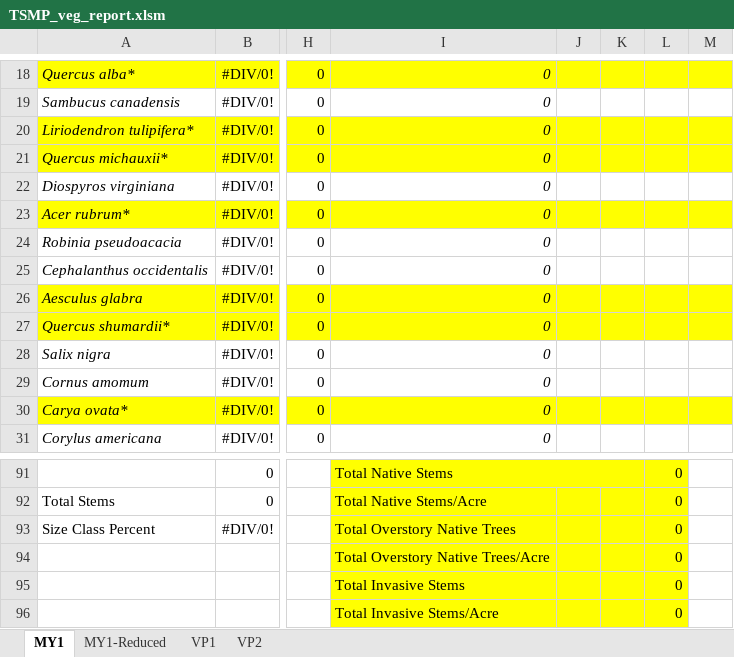
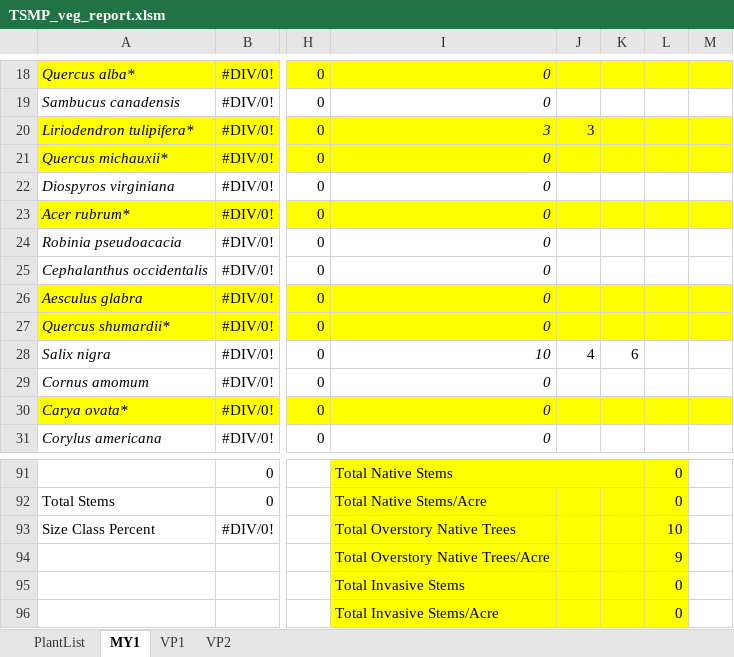
Before and after one commit to rsjones94/Environmental_Tools, an Excel workbook: Vegetation_Tools/TSMP_veg_report.xlsm, sheet MY1, drawn as a sheet; only a part is shown, gaps mark what is left out; values as stored, in another font and other column widths than the file's, no borders; table styles not drawn; the diff covers the shown part only; the diff names each change by its address in the sheet, - before the commit and + after, or states it on an @@ line.

```diff
--- a/Vegetation_Tools/TSMP_veg_report.xlsm (sheet MY1)
+++ b/Vegetation_Tools/TSMP_veg_report.xlsm (sheet MY1)
-sheet tab: MY1-Reduced
+sheet tab: PlantList
-I20: 0
+I20: 3
-J20: (empty)
+J20: 3
-I28: 0
+I28: 10
-J28: (empty)
+J28: 4
-K28: (empty)
+K28: 6
-L93: 0
+L93: 10
-L94: 0
+L94: 9
```
Also changed, not shown: 28 edited cells elsewhere in this sheet, sheet VP2, sheet VP1, formulas that keep their value, Design_Tools/HEC-RAS_merger.xlsm, Vegetation_Tools/TSMP_veg_worksheet.xlsm, 9 other files.
